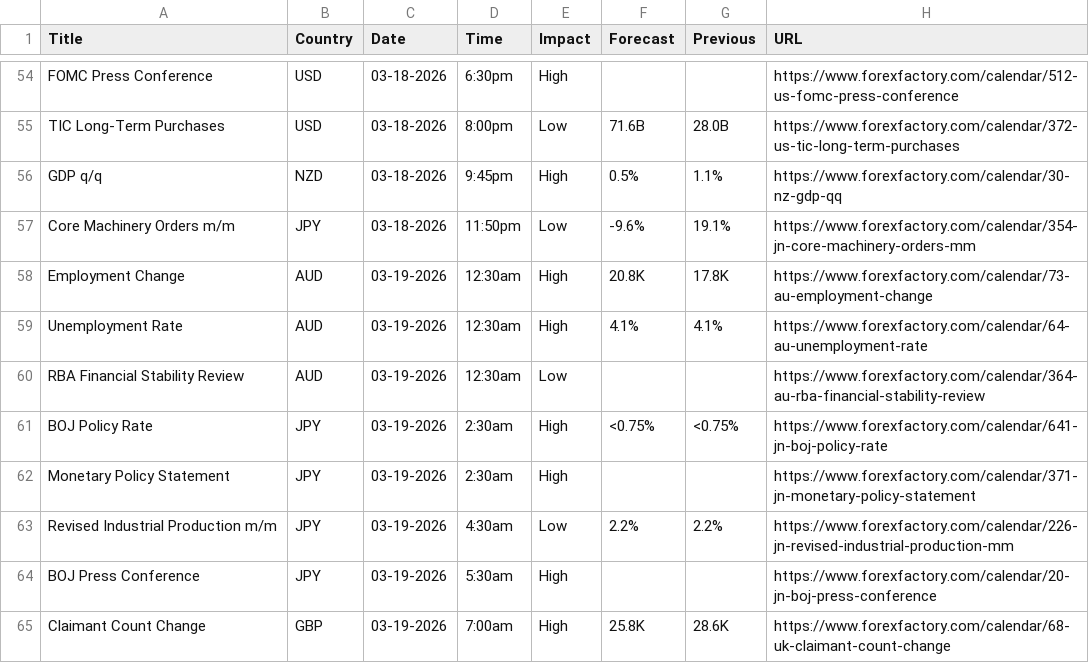
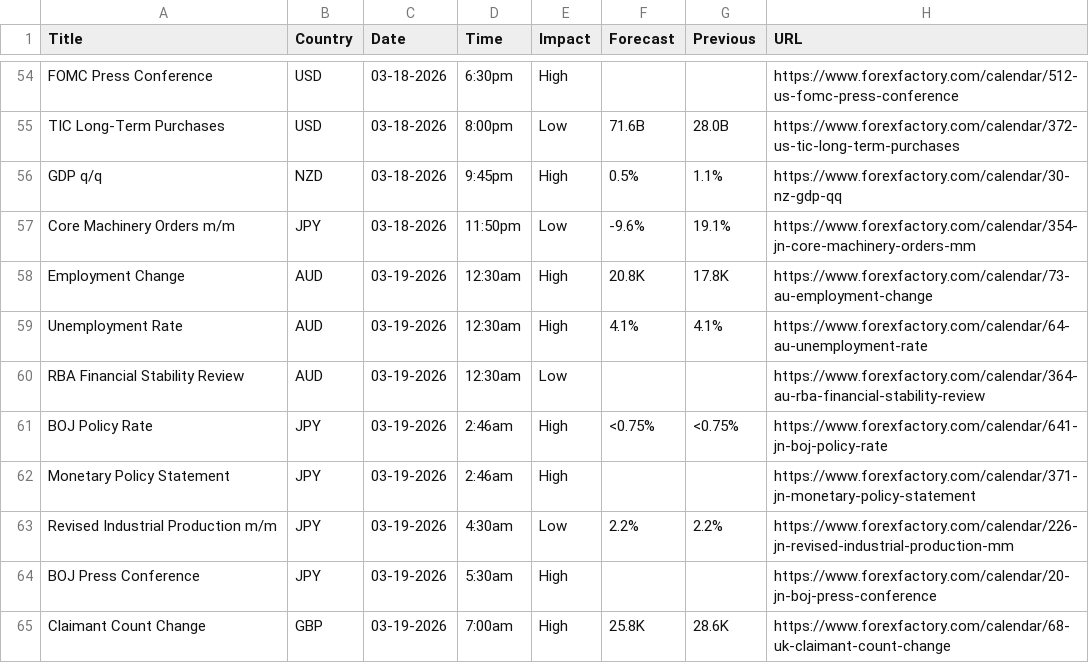
Before and after one commit to CryptoGamerDev/forex-calendar-data, a CSV file: forex_data_raw.csv, drawn as a sheet; only a part is shown, gaps mark what is left out.

```diff
--- a/forex_data_raw.csv
+++ b/forex_data_raw.csv
@@ -60,4 +60,4 @@ Unemployment Rate,AUD,03-19-2026,12:30am,High,4.1%,4.1%,https://www.forexfactory
 RBA Financial Stability Review,AUD,03-19-2026,12:30am,Low,,,https://www.forexfactory.com/calendar/364-au-rba-financial-stability-review
-BOJ Policy Rate,JPY,03-19-2026,2:30am,High,<0.75%,<0.75%,https://www.forexfactory.com/calendar/641-jn-boj-policy-rate
-Monetary Policy Statement,JPY,03-19-2026,2:30am,High,,,https://www.forexfactory.com/calendar/371-jn-monetary-policy-statement
+BOJ Policy Rate,JPY,03-19-2026,2:46am,High,<0.75%,<0.75%,https://www.forexfactory.com/calendar/641-jn-boj-policy-rate
+Monetary Policy Statement,JPY,03-19-2026,2:46am,High,,,https://www.forexfactory.com/calendar/371-jn-monetary-policy-statement
 Revised Industrial Production m/m,JPY,03-19-2026,4:30am,Low,2.2%,2.2%,https://www.forexfactory.com/calendar/226-jn-revised-industrial-production-mm
```
Also changed, not shown: forex_data_simple.csv.
